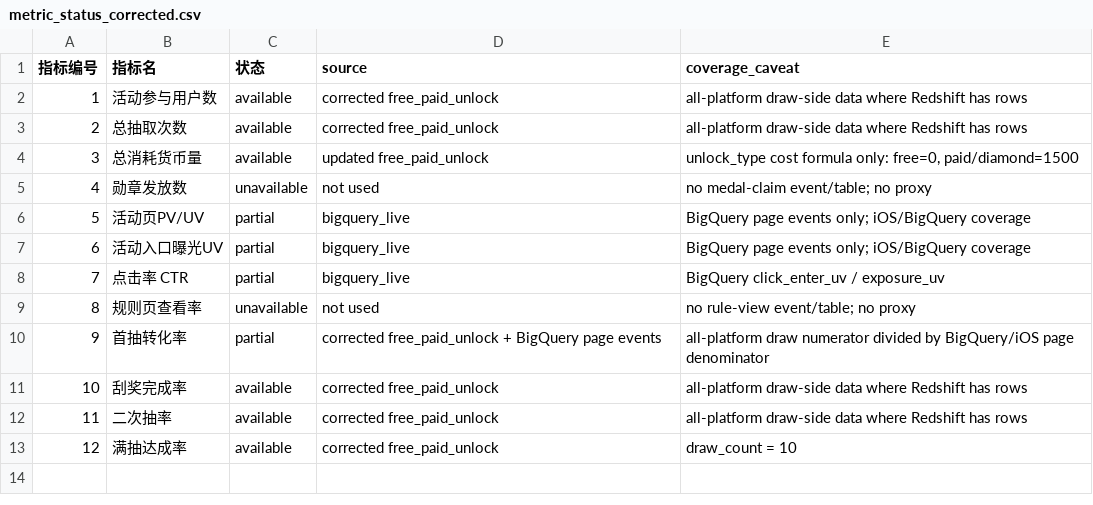
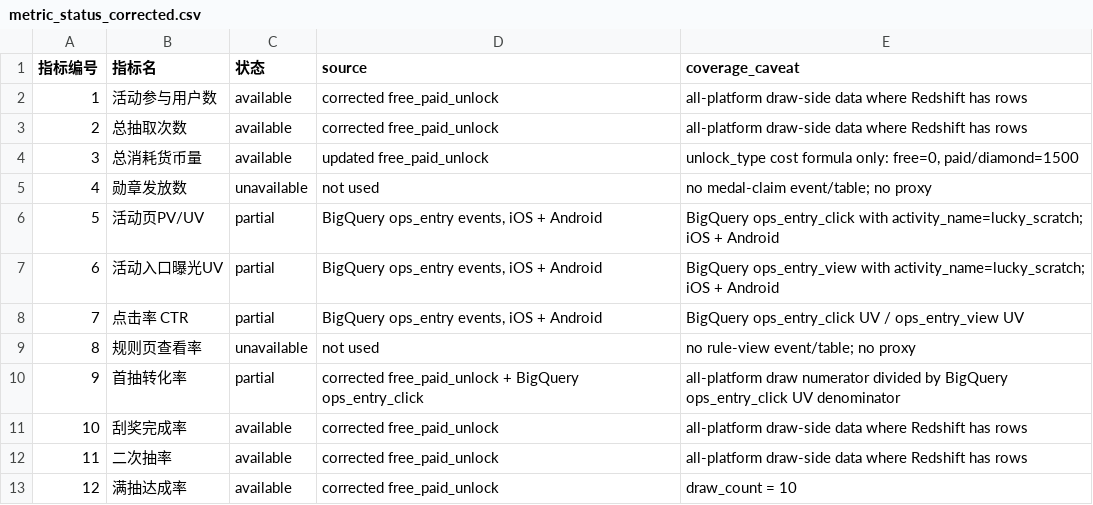
Before and after one commit to HsuHanLing/Lucky_Scratch_Dashboard, a CSV file: data/metric_status_corrected.csv, drawn as a sheet.

```diff
--- a/data/metric_status_corrected.csv
+++ b/data/metric_status_corrected.csv
@@ -5,7 +5,7 @@
 4,勋章发放数,unavailable,not used,no medal-claim event/table; no proxy
-5,活动页PV/UV,partial,bigquery_live,BigQuery page events only; iOS/BigQuery coverage
-6,活动入口曝光UV,partial,bigquery_live,BigQuery page events only; iOS/BigQuery coverage
-7,点击率 CTR,partial,bigquery_live,BigQuery click_enter_uv / exposure_uv
+5,活动页PV/UV,partial,"BigQuery ops_entry events, iOS + Android",BigQuery ops_entry_click with activity_name=lucky_scratch; iOS + Android
+6,活动入口曝光UV,partial,"BigQuery ops_entry events, iOS + Android",BigQuery ops_entry_view with activity_name=lucky_scratch; iOS + Android
+7,点击率 CTR,partial,"BigQuery ops_entry events, iOS + Android",BigQuery ops_entry_click UV / ops_entry_view UV
 8,规则页查看率,unavailable,not used,no rule-view event/table; no proxy
-9,首抽转化率,partial,corrected free_paid_unlock + BigQuery page events,all-platform draw numerator divided by BigQuery/iOS page denominator
+9,首抽转化率,partial,corrected free_paid_unlock + BigQuery ops_entry_click,all-platform draw numerator divided by BigQuery ops_entry_click UV denominator
 10,刮奖完成率,available,corrected free_paid_unlock,all-platform draw-side data where Redshift has rows
```
Also changed, not shown: data/dashboard_summary_corrected.csv, data/dashboard_summary_corrected_daily.csv, 4 other files.
